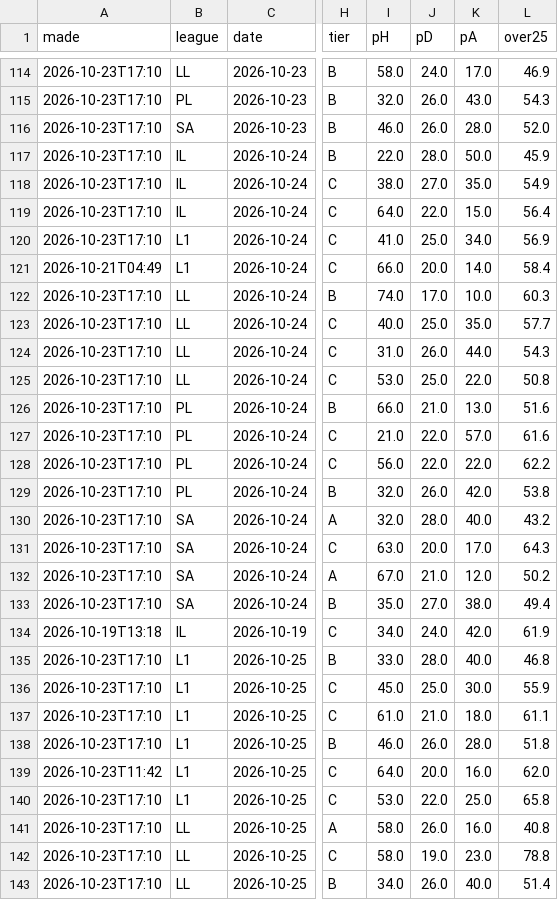
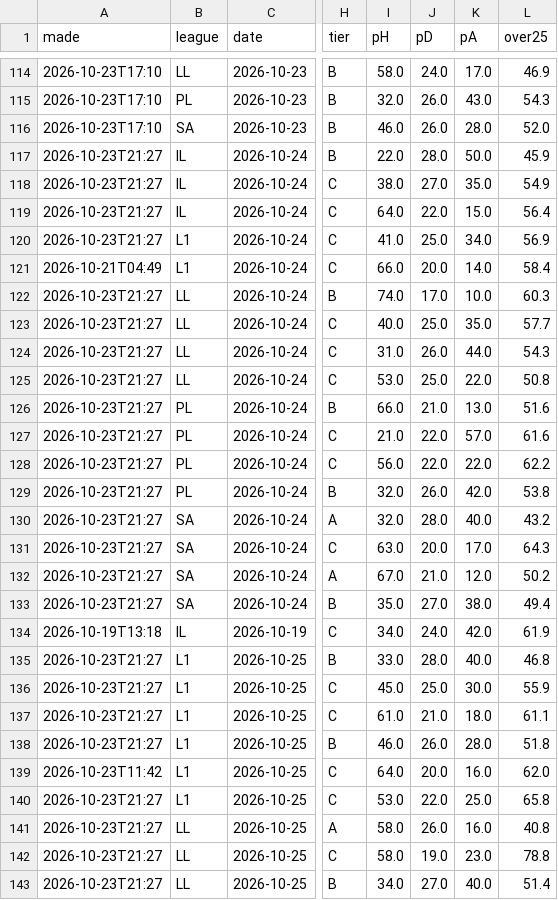
Before and after one commit to itzik200592-byte/score-oracle, a CSV file: data/ledger.csv, drawn as a sheet; only a part is shown, gaps mark what is left out; the diff covers the shown part only; the diff names each change by its address in the sheet, - before the commit and + after, or states it on an @@ line.

```diff
--- a/data/ledger.csv
+++ b/data/ledger.csv
-A117:A120 (made): 2026-10-23T17:10
+A117:A120 (made): 2026-10-23T21:27
-A122:A133 (made): 2026-10-23T17:10
+A122:A133 (made): 2026-10-23T21:27
-A135:A138 (made): 2026-10-23T17:10
+A135:A138 (made): 2026-10-23T21:27
-A140:A143 (made): 2026-10-23T17:10
+A140:A143 (made): 2026-10-23T21:27
-J143 (pD): 26.0
+J143 (pD): 27.0
```
Also changed, not shown: 117 edited cells elsewhere in this file, data/daily_picks.csv, data/paper_bets.csv, 2 other files.
